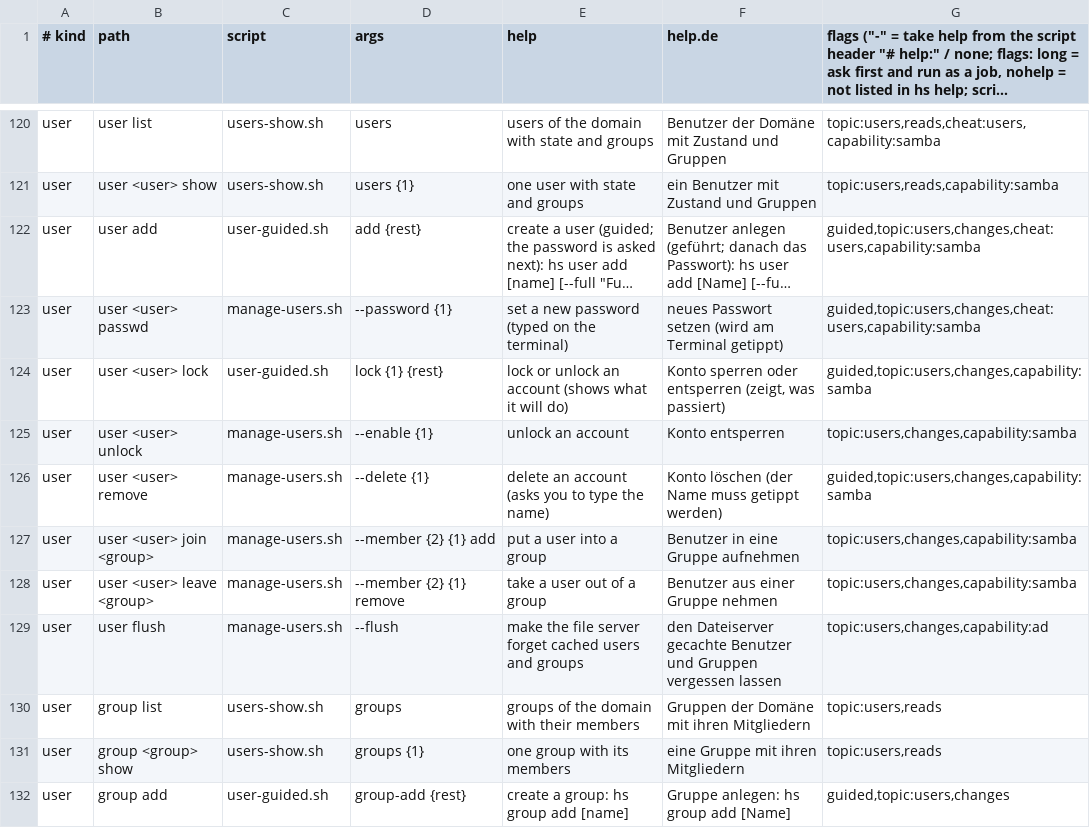
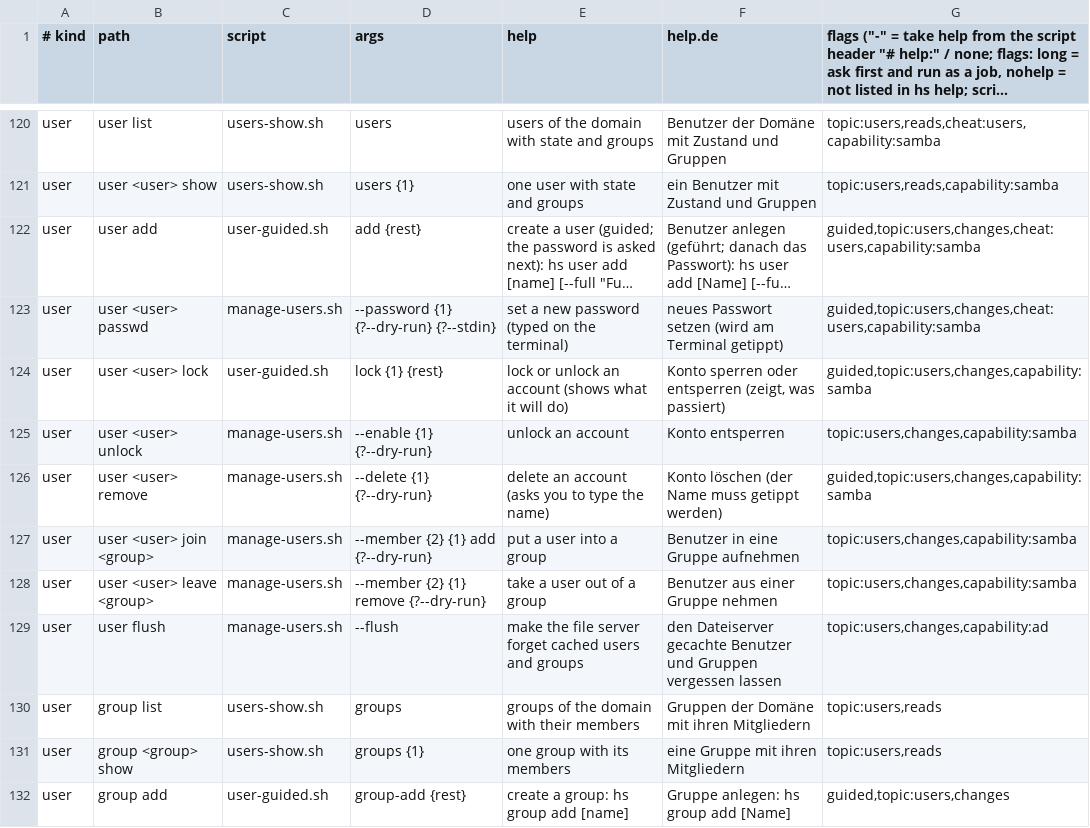
Before and after one commit to hobnix/core, a TSV file: scripts/lib/registry.tsv, drawn as a sheet; only a part is shown, gaps mark what is left out; long unchanged cells end in …; the diff covers the shown part only; the diff names each change by its address in the sheet, - before the commit and + after, or states it on an @@ line.

```diff
--- a/scripts/lib/registry.tsv
+++ b/scripts/lib/registry.tsv
-D123 (args): --password {1}
+D123 (args): --password {1} {?--dry-run} {?--stdin}
-D125 (args): --enable {1}
+D125 (args): --enable {1} {?--dry-run}
-D126 (args): --delete {1}
+D126 (args): --delete {1} {?--dry-run}
-D127 (args): --member {2} {1} add
+D127 (args): --member {2} {1} add {?--dry-run}
-D128 (args): --member {2} {1} remove
+D128 (args): --member {2} {1} remove {?--dry-run}
```
Also changed, not shown: 1 added row and 5 edited cells elsewhere in this file, 4 other files.
